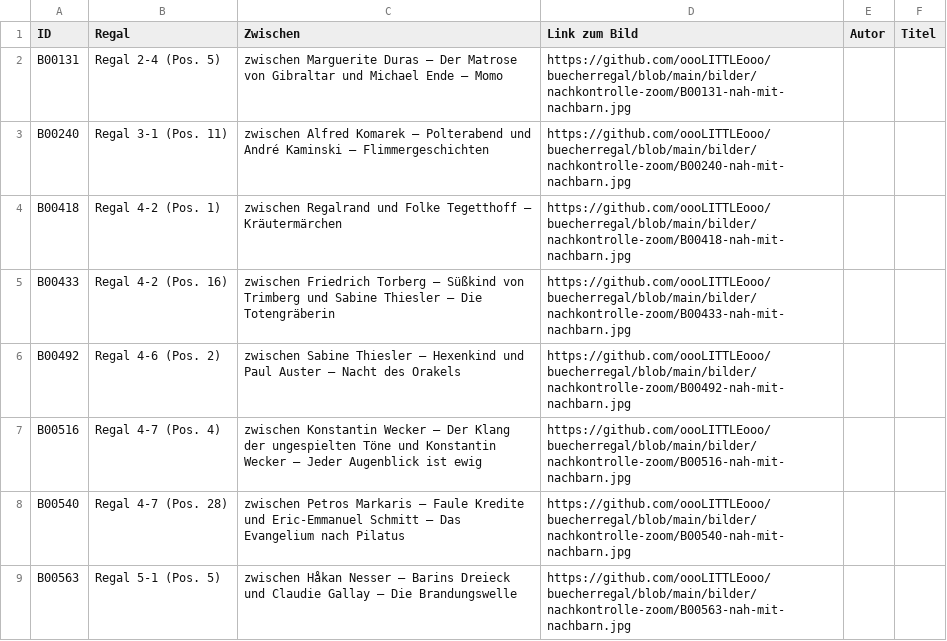
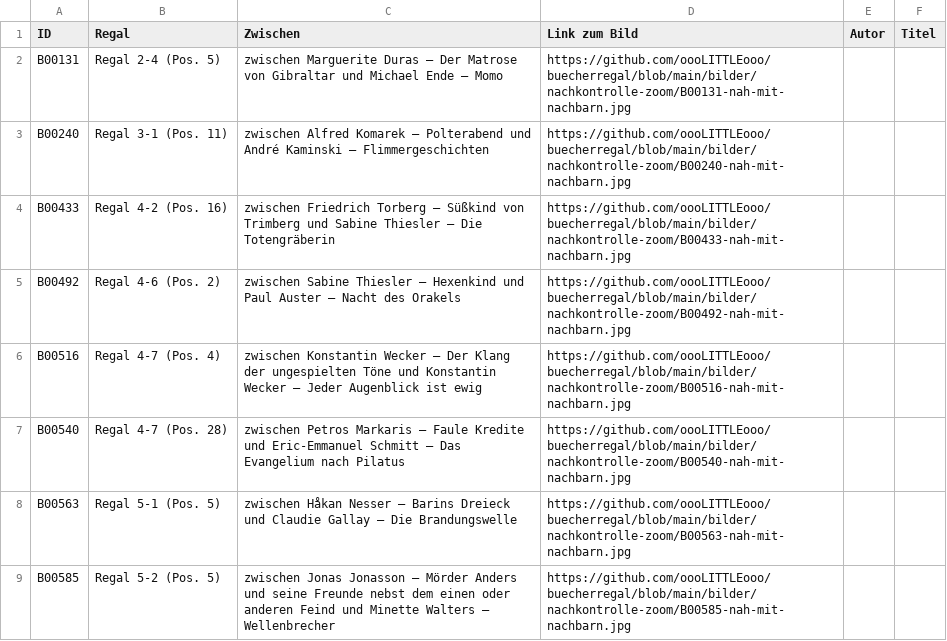
Before and after one commit to oooLITTLEooo/buecherregal, a CSV file: daten/nachkontrolle/nicht-erkannt.csv, drawn as a sheet; only a part is shown; the shorter side is filled out with more unchanged rows.

Commit message:
B00418 als Doppelzaehlung von Kraeutermaerchen bestaetigt, weiter mit B00433

```diff
--- a/daten/nachkontrolle/nicht-erkannt.csv
+++ b/daten/nachkontrolle/nicht-erkannt.csv
@@ -3,3 +3,2 @@ ID;Regal;Zwischen;Link zum Bild;Autor;Titel
 "B00240";"Regal 3-1 (Pos. 11)";"zwischen Alfred Komarek – Polterabend und André Kaminski – Flimmergeschichten";"https://github.com/oooLITTLEooo/buecherregal/blob/main/bilder/nachkontrolle-zoom/B00240-nah-mit-nachbarn.jpg";"";""
-"B00418";"Regal 4-2 (Pos. 1)";"zwischen Regalrand und Folke Tegetthoff – Kräutermärchen";"https://github.com/oooLITTLEooo/buecherregal/blob/main/bilder/nachkontrolle-zoom/B00418-nah-mit-nachbarn.jpg";"";""
 "B00433";"Regal 4-2 (Pos. 16)";"zwischen Friedrich Torberg – Süßkind von Trimberg und Sabine Thiesler – Die Totengräberin";"https://github.com/oooLITTLEooo/buecherregal/blob/main/bilder/nachkontrolle-zoom/B00433-nah-mit-nachbarn.jpg";"";""
```
